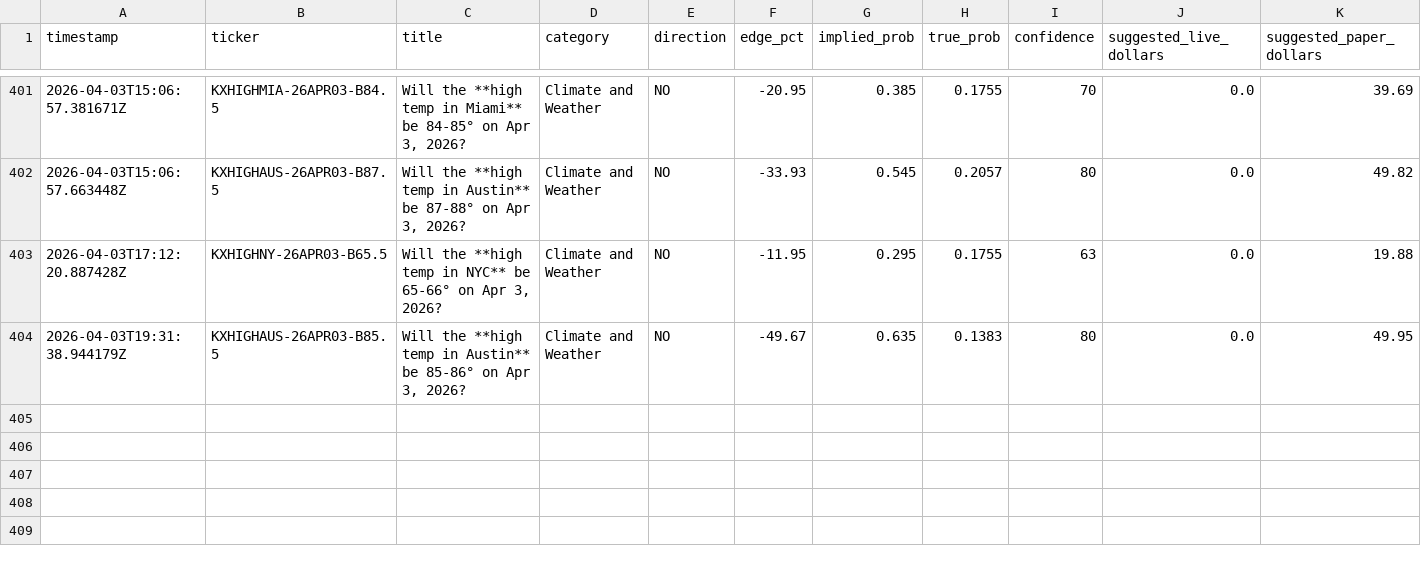
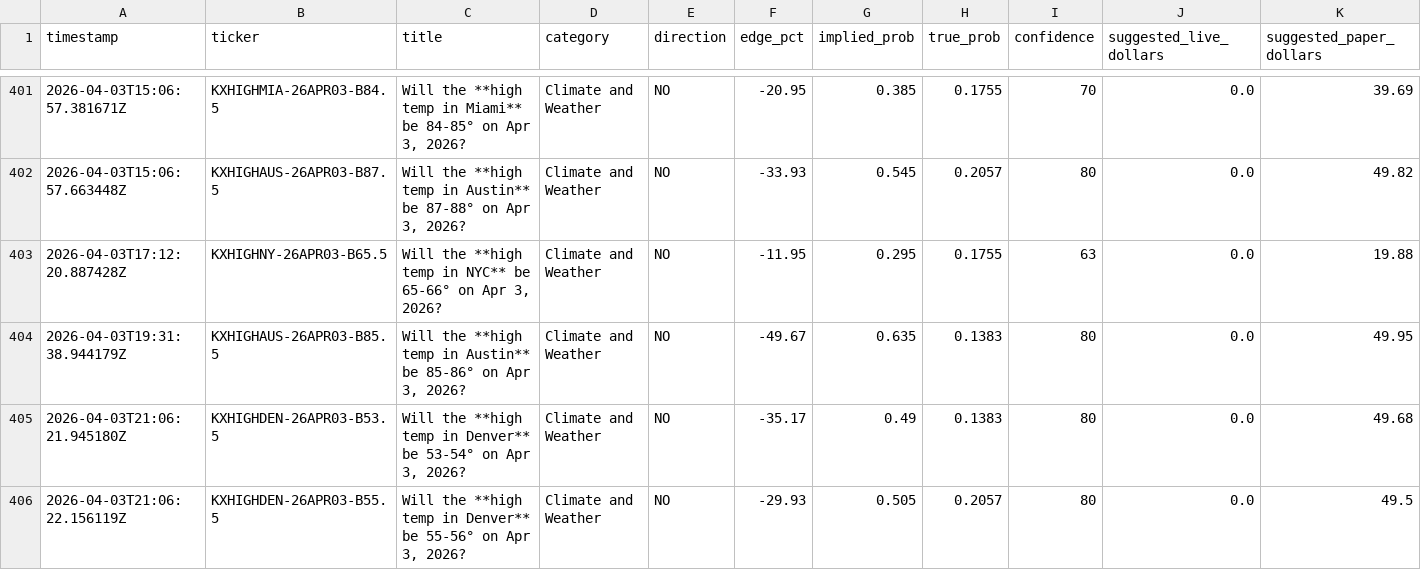
Before and after one commit to deemcores-ai/kalshi-bot, a CSV file: outcomes.csv, drawn as a sheet; only a part is shown, gaps mark what is left out; rows hold the shown columns only; the diff names each change by its address in the sheet, - before the commit and + after, or states it on an @@ line.

```diff
--- a/outcomes.csv
+++ b/outcomes.csv
+row 405: 2026-04-03T21:06:21.945180Z | KXHIGHDEN-26APR03-B53.5 | Will the **high temp in Denver** be 53-54° on Apr 3, 2026? | Climate and Weather | NO | -35.17 | 0.49 | 0.1383 | 80 | 0.0 | 49.68
+row 406: 2026-04-03T21:06:22.156119Z | KXHIGHDEN-26APR03-B55.5 | Will the **high temp in Denver** be 55-56° on Apr 3, 2026? | Climate and Weather | NO | -29.93 | 0.505 | 0.2057 | 80 | 0.0 | 49.5
```
Also changed, not shown: 3 other files.
